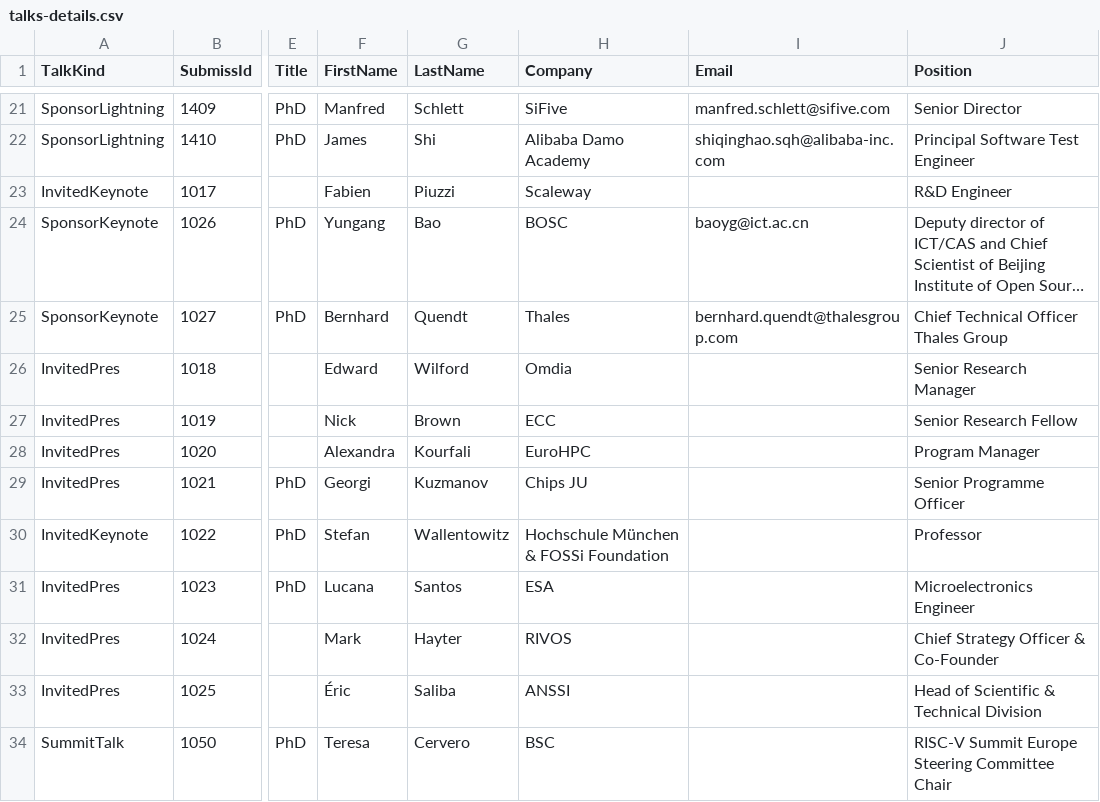
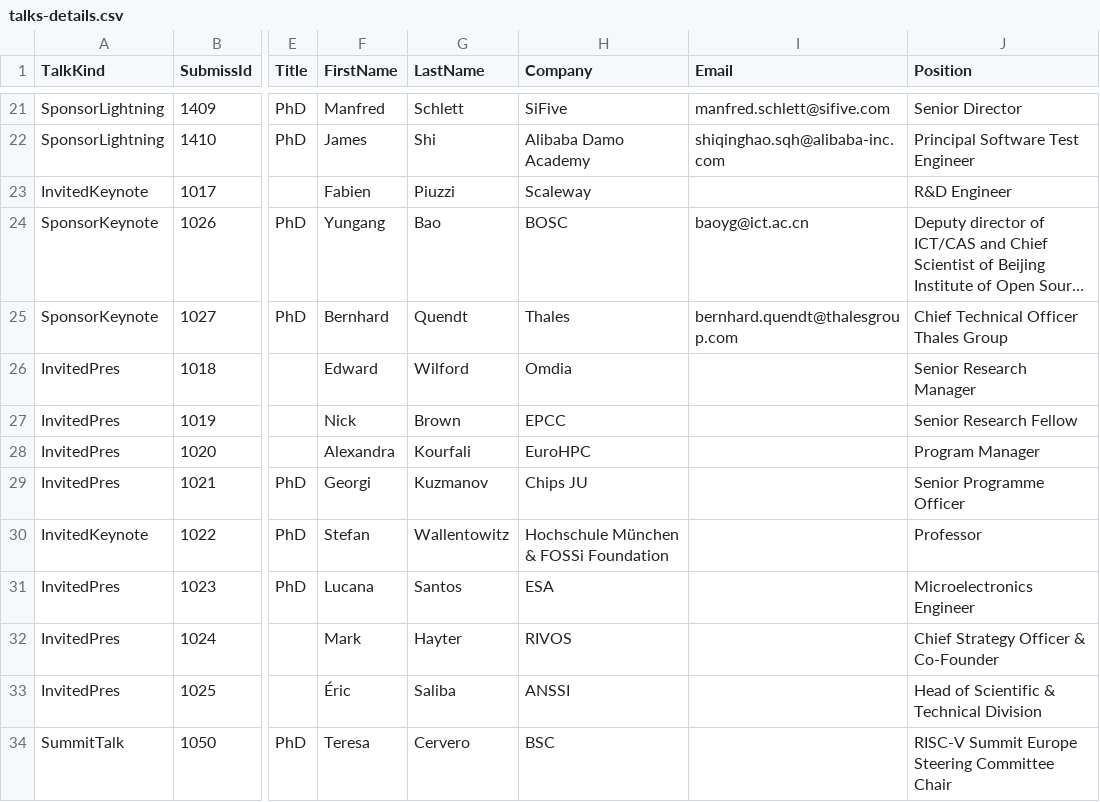
Before and after one commit to riscv-europe/summit-website-development, a CSV file: _data/talks-details.csv, drawn as a sheet; only a part is shown, gaps mark what is left out; long unchanged cells end in …; the diff names each change by its address in the sheet, - before the commit and + after, or states it on an @@ line.

Commit message:
Upd: update summit's databases.

```diff
--- a/_data/talks-details.csv
+++ b/_data/talks-details.csv
-H27 (Company): ECC
+H27 (Company): EPCC
```
